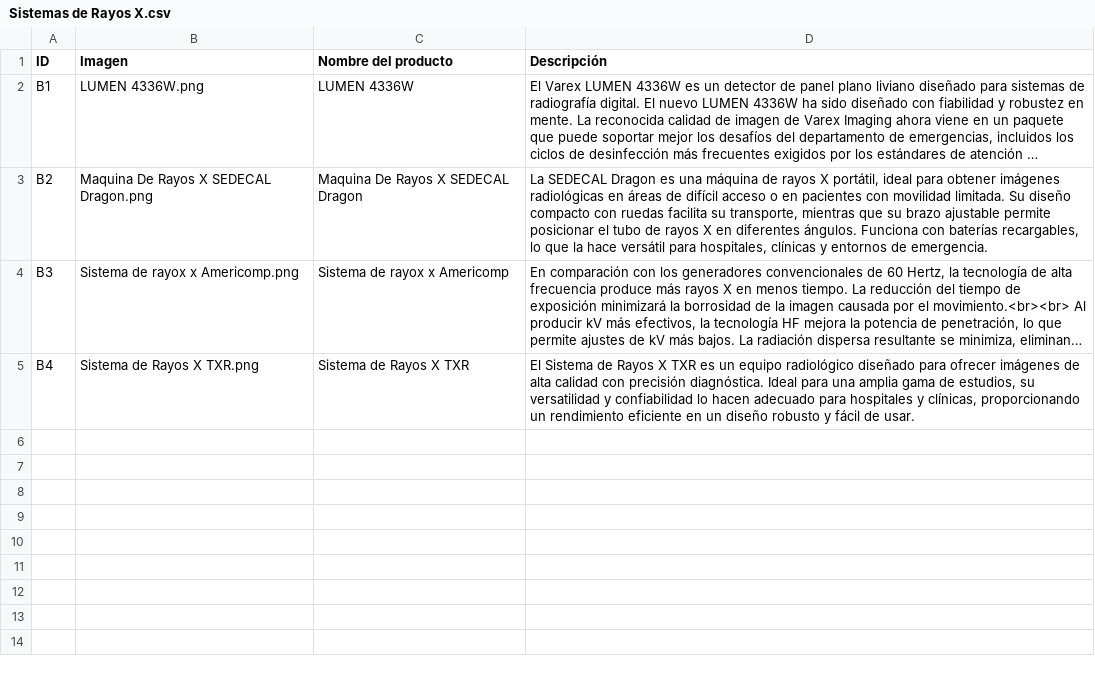
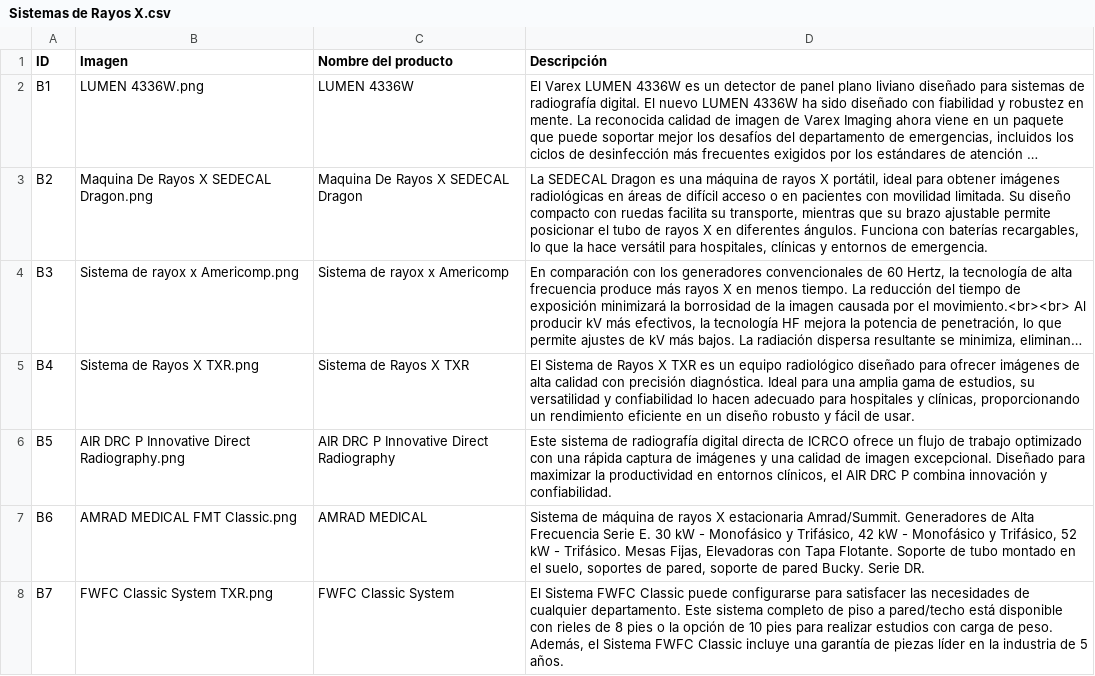
Before and after one commit to sandol1jose/xtech, a CSV file: categorias/Sistemas de Rayos X.csv, drawn as a sheet; long unchanged cells end in …; the diff names each change by its address in the sheet, - before the commit and + after, or states it on an @@ line.

```diff
--- a/categorias/Sistemas de Rayos X.csv
+++ b/categorias/Sistemas de Rayos X.csv
+row 6: B5 | AIR DRC P Innovative Direct Radiography.png | AIR DRC P Innovative Direct Radiography | Este sistema de radiografía digital directa de ICRCO ofrece un flujo de trabajo optimizado con una rápida captura de imágenes y una calidad de imagen excepcional. Diseñado para maximizar la productividad en entornos clínicos, el AIR DRC P combina innovación y confiabilidad.
+row 7: B6 | AMRAD MEDICAL FMT Classic.png | AMRAD MEDICAL | Sistema de máquina de rayos X estacionaria Amrad/Summit. Generadores de Alta Frecuencia Serie E. 30 kW - Monofásico y Trifásico, 42 kW - Monofásico y Trifásico, 52 kW - Trifásico. Mesas Fijas, Elevadoras con Tapa Flotante. Soporte de tubo montado en el suelo, soportes de pared, soporte de pared Bucky. Serie DR.
+row 8: B7 | FWFC Classic System TXR.png | FWFC Classic System | El Sistema FWFC Classic puede configurarse para satisfacer las necesidades de cualquier departamento. Este sistema completo de piso a pared/techo está disponible con rieles de 8 pies o la opción de 10 pies para realizar estudios con carga de peso. Además, el Sistema FWFC Classic incluye una garantía de piezas líder en la industria de 5 años.
```
Also changed, not shown: categorias/Categorias.csv, categorias/Rayos X Portátiles y Generadores.csv, 12 other files.
